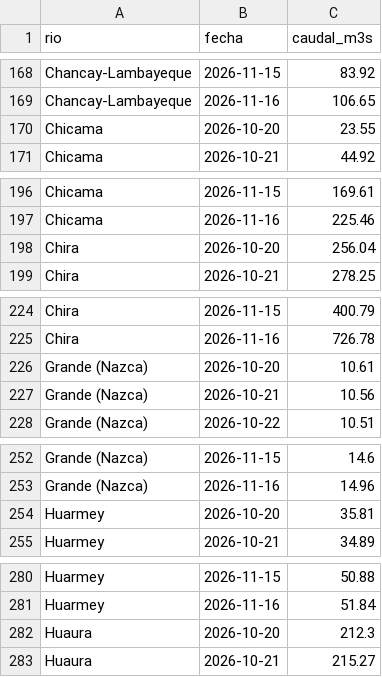
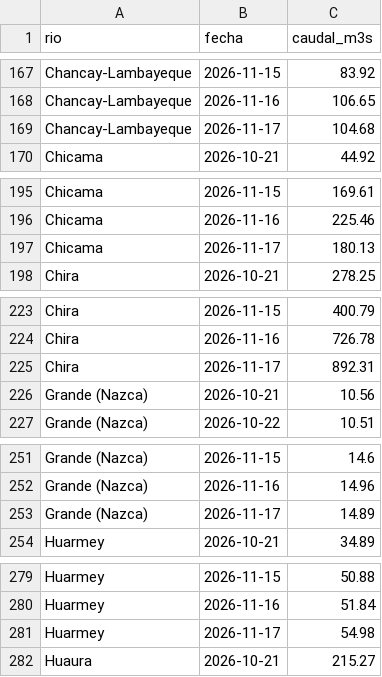
Before and after one commit to MarciaShapiama/iapn-inei, a CSV file: data/rios_caudal.csv, drawn as a sheet; only a part is shown, gaps mark what is left out; the diff covers the shown part only.

```diff
--- a/data/rios_caudal.csv
+++ b/data/rios_caudal.csv
@@ -169,3 +168,3 @@ Chancay-Lambayeque,2026-11-15,83.92
 Chancay-Lambayeque,2026-11-16,106.65
-Chicama,2026-10-20,23.55
+Chancay-Lambayeque,2026-11-17,104.68
 Chicama,2026-10-21,44.92
@@ -197,3 +196,3 @@ Chicama,2026-11-15,169.61
 Chicama,2026-11-16,225.46
-Chira,2026-10-20,256.04
+Chicama,2026-11-17,180.13
 Chira,2026-10-21,278.25
@@ -225,3 +224,3 @@ Chira,2026-11-15,400.79
 Chira,2026-11-16,726.78
-Grande (Nazca),2026-10-20,10.61
+Chira,2026-11-17,892.31
 Grande (Nazca),2026-10-21,10.56
@@ -253,3 +252,3 @@ Grande (Nazca),2026-11-15,14.6
 Grande (Nazca),2026-11-16,14.96
-Huarmey,2026-10-20,35.81
+Grande (Nazca),2026-11-17,14.89
 Huarmey,2026-10-21,34.89
@@ -281,3 +280,3 @@ Huarmey,2026-11-15,50.88
 Huarmey,2026-11-16,51.84
-Huaura,2026-10-20,212.3
+Huarmey,2026-11-17,54.98
 Huaura,2026-10-21,215.27
```
Also changed, not shown: 22 added rows and 22 removed rows elsewhere in this file, data/zonas_lluvia.csv, 12 other files.
